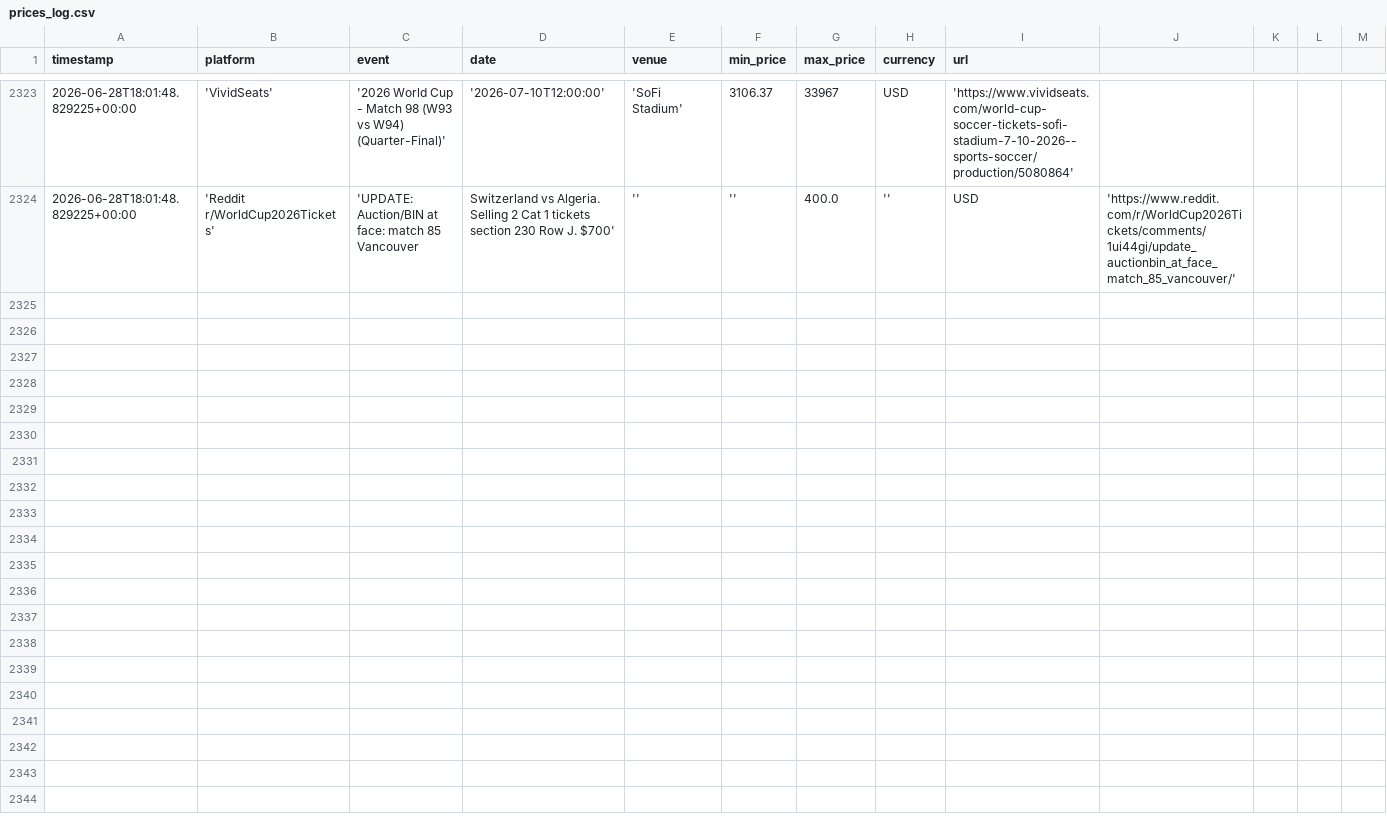
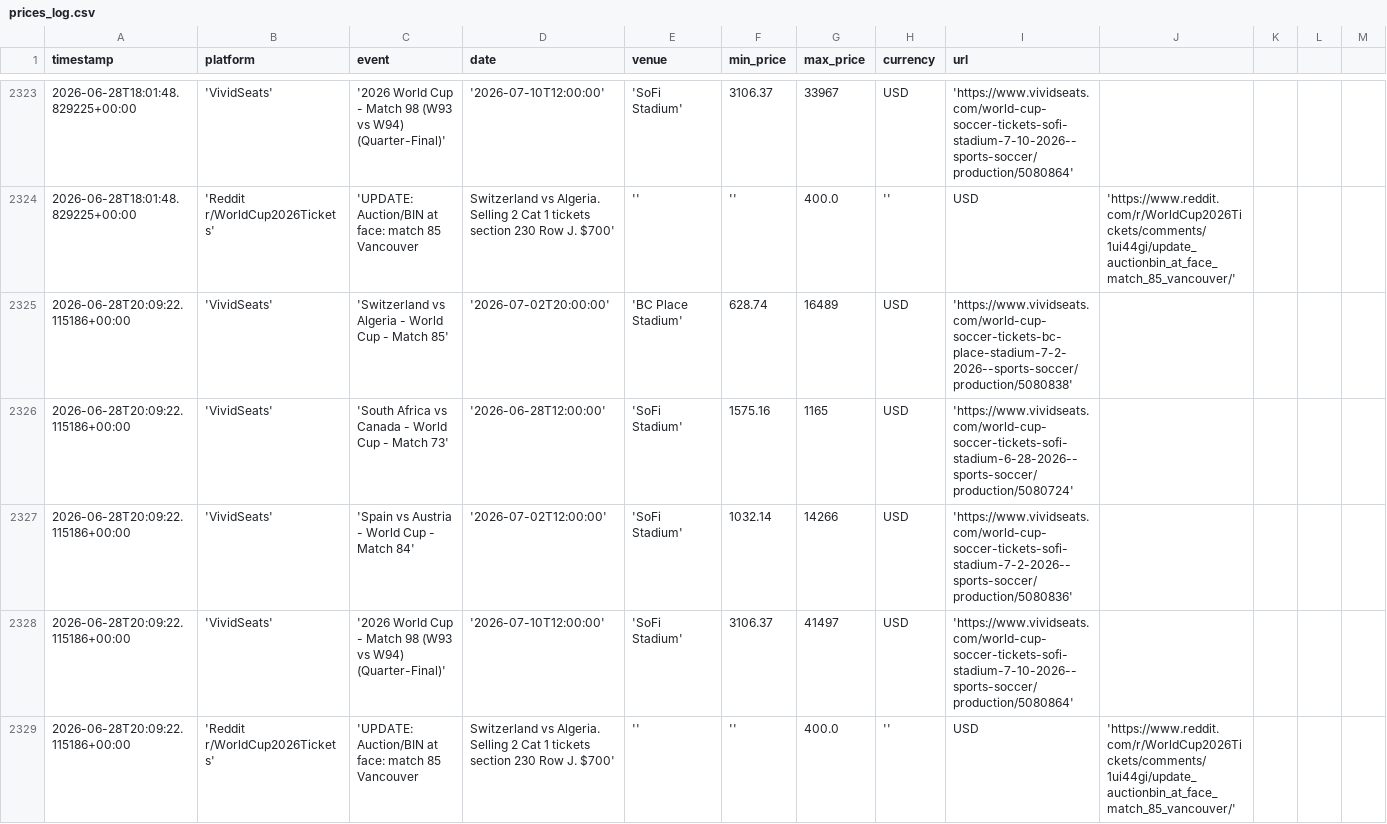
Before and after one commit to nadirweibel/wc2026-tickets, a CSV file: prices_log.csv, drawn as a sheet; only a part is shown, gaps mark what is left out; rows hold the shown columns only; the diff names each change by its address in the sheet, - before the commit and + after, or states it on an @@ line.

Commit message:
prices: 2026-06-28T20:16Z

```diff
--- a/prices_log.csv
+++ b/prices_log.csv
+row 2325: 2026-06-28T20:09:22.115186+00:00 | 'VividSeats' | 'Switzerland vs Algeria - World Cup - Match 85' | '2026-07-02T20:00:00' | 'BC Place Stadium' | 628.74 | 16489 | USD | 'https://www.vividseats.com/world-cup-soccer-tickets-bc-place-stadium-7-2-2026--sports-soccer/production/5080838'
+row 2326: 2026-06-28T20:09:22.115186+00:00 | 'VividSeats' | 'South Africa vs Canada - World Cup - Match 73' | '2026-06-28T12:00:00' | 'SoFi Stadium' | 1575.16 | 1165 | USD | 'https://www.vividseats.com/world-cup-soccer-tickets-sofi-stadium-6-28-2026--sports-soccer/production/5080724'
+row 2327: 2026-06-28T20:09:22.115186+00:00 | 'VividSeats' | 'Spain vs Austria - World Cup - Match 84' | '2026-07-02T12:00:00' | 'SoFi Stadium' | 1032.14 | 14266 | USD | 'https://www.vividseats.com/world-cup-soccer-tickets-sofi-stadium-7-2-2026--sports-soccer/production/5080836'
+row 2328: 2026-06-28T20:09:22.115186+00:00 | 'VividSeats' | '2026 World Cup - Match 98 (W93 vs W94) (Quarter-Final)' | '2026-07-10T12:00:00' | 'SoFi Stadium' | 3106.37 | 41497 | USD | 'https://www.vividseats.com/world-cup-soccer-tickets-sofi-stadium-7-10-2026--sports-soccer/production/5080864'
+row 2329: 2026-06-28T20:09:22.115186+00:00 | 'Reddit r/WorldCup2026Tickets' | 'UPDATE: Auction/BIN at face: match 85 Vancouver | Switzerland vs Algeria. Selling 2 Cat 1 tickets section 230 Row J. $700' | '' | '' | 400.0 | '' | USD | 'https://www.reddit.com/r/WorldCup2026Tickets/comments/1ui44gi/update_auctionbin_at_face_match_85_vancouver/'
```
Also changed, not shown: 1 other file.
